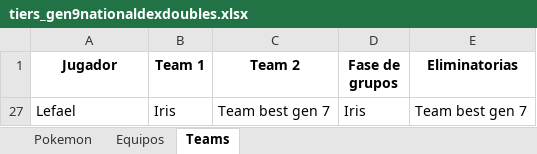
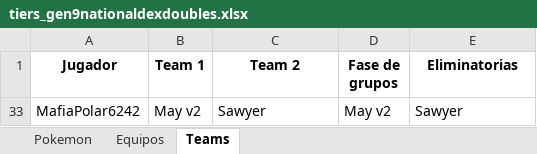
Before and after one commit to carlosacp526/dashboard-torneos-pokemon, an Excel workbook: tiers_gen9nationaldexdoubles.xlsx, sheet Teams, drawn as a sheet; values as stored, in another font and other column widths than the file's, no borders; removed rows and columns are numbered as before the commit, all else as after; the diff names each change by its address in the sheet, - before the commit and + after, or states it on an @@ line.

Commit message:
Descripcion del cambio}

```diff
--- a/tiers_gen9nationaldexdoubles.xlsx (sheet Teams)
+++ b/tiers_gen9nationaldexdoubles.xlsx (sheet Teams)
@@ row 27 hidden: Lefael | Iris | Team best gen 7 | Iris | Team best gen 7 @@
+row 33: MafiaPolar6242 | May v2 | Sawyer | May v2 | Sawyer
```
Also changed, not shown: hidden cells.
